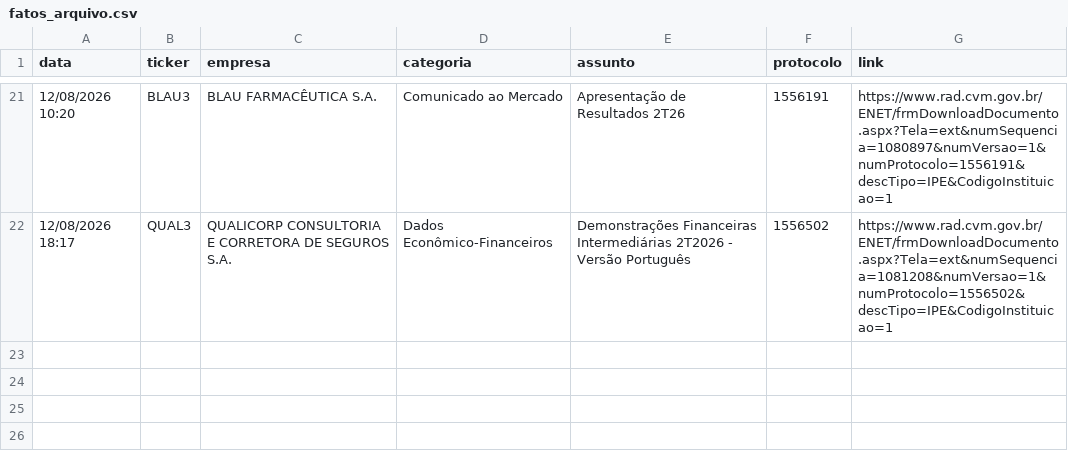
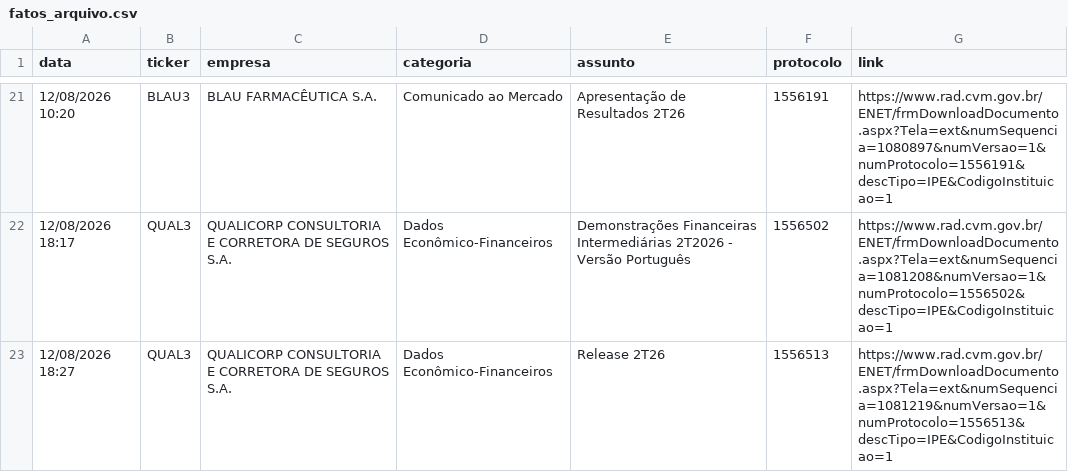
Before and after one commit to danxhp/cvm-fatos-relevantes, a CSV file: fatos_arquivo.csv, drawn as a sheet; only a part is shown, gaps mark what is left out.

```diff
--- a/fatos_arquivo.csv
+++ b/fatos_arquivo.csv
@@ -22 +22,2 @@ data,ticker,empresa,categoria,assunto,protocolo,link
 12/08/2026 18:17,QUAL3,QUALICORP CONSULTORIA E CORRETORA DE SEGUROS S.A.,Dados Econômico-Financeiros,Demonstrações Financeiras Intermediárias 2T2026 - Versão Português,1556502,https://www.rad.cvm.gov.br/ENET/frmDownloadDocumento.aspx?Tela=ext&numSequencia=1081208&numVersao=1&numProtocolo=1556502&descTipo=IPE&CodigoInstituicao=1
+12/08/2026 18:27,QUAL3,QUALICORP CONSULTORIA E CORRETORA DE SEGUROS S.A.,Dados Econômico-Financeiros,Release 2T26,1556513,https://www.rad.cvm.gov.br/ENET/frmDownloadDocumento.aspx?Tela=ext&numSequencia=1081219&numVersao=1&numProtocolo=1556513&descTipo=IPE&CodigoInstituicao=1
```
Also changed, not shown: 2 other files.
